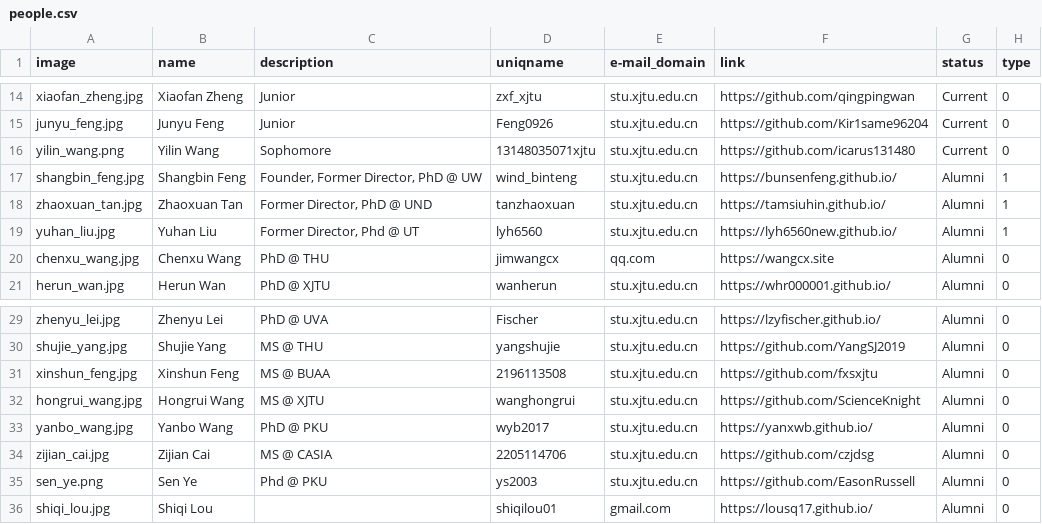
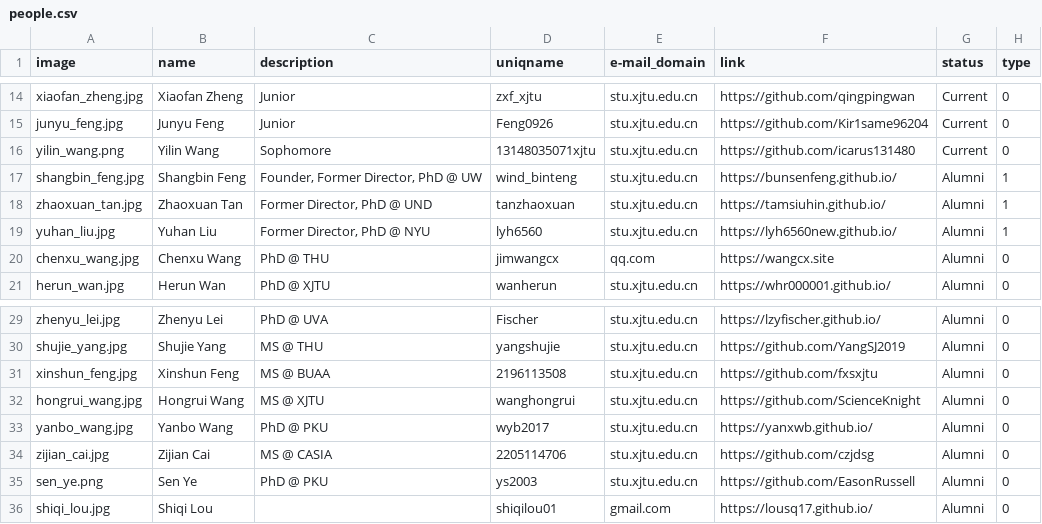
Before and after one commit to LuoUndergradXJTU/LuoUndergradXJTU.github.io, a CSV file: data/people.csv, drawn as a sheet; only a part is shown, gaps mark what is left out.

```diff
--- a/data/people.csv
+++ b/data/people.csv
@@ -18,3 +18,3 @@ shangbin_feng.jpg,Shangbin Feng,"Founder,  Former Director,  PhD @ UW",wind_bint
 zhaoxuan_tan.jpg,Zhaoxuan Tan,"Former Director, PhD @ UND",tanzhaoxuan,stu.xjtu.edu.cn,https://tamsiuhin.github.io/,Alumni,1
-yuhan_liu.jpg,Yuhan Liu,"Former Director, Phd @ UT",lyh6560,stu.xjtu.edu.cn,https://lyh6560new.github.io/,Alumni,1
+yuhan_liu.jpg,Yuhan Liu,"Former Director, PhD @ NYU",lyh6560,stu.xjtu.edu.cn,https://lyh6560new.github.io/,Alumni,1
 chenxu_wang.jpg,Chenxu Wang,PhD @ THU,jimwangcx,qq.com,https://wangcx.site,Alumni,0
@@ -34,3 +34,3 @@ yanbo_wang.jpg,Yanbo Wang,PhD @ PKU,wyb2017,stu.xjtu.edu.cn,https://yanxwb.githu
 zijian_cai.jpg,Zijian Cai,MS @ CASIA,2205114706,stu.xjtu.edu.cn,https://github.com/czjdsg,Alumni,0
-sen_ye.png,Sen Ye,Phd @ PKU,ys2003,stu.xjtu.edu.cn,https://github.com/EasonRussell,Alumni,0
+sen_ye.png,Sen Ye,PhD @ PKU,ys2003,stu.xjtu.edu.cn,https://github.com/EasonRussell,Alumni,0
 shiqi_lou.jpg,Shiqi Lou,,shiqilou01,gmail.com,https://lousq17.github.io/,Alumni,0
```
Also changed, not shown: data/events.csv.
